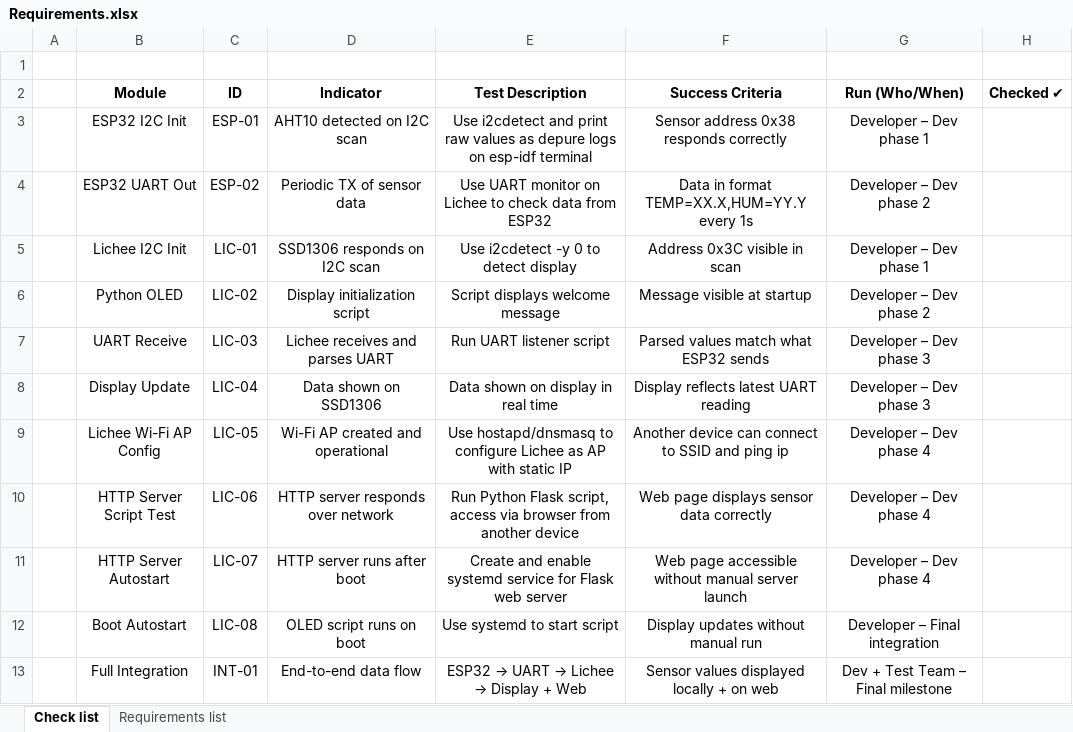
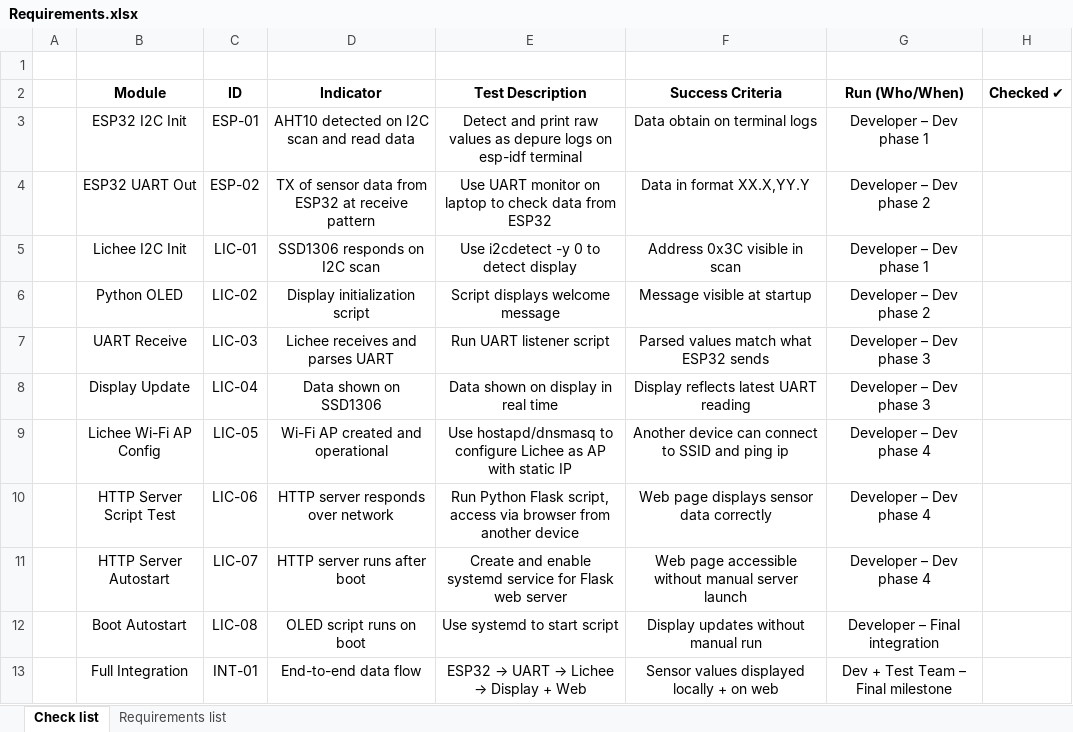
Before and after one commit to Yomunozs/Lichee_rv_linux_project, an Excel workbook: Docs/Requirements.xlsx, sheet Check list, drawn as a sheet; values as stored, in another font and other column widths than the file's, no borders; charts and pictures not drawn; the diff names each change by its address in the sheet, - before the commit and + after, or states it on an @@ line.

Commit message:
Second commit – ESP32 firmware complete and tested, also include requirements document for development and check functionality.

```diff
--- a/Docs/Requirements.xlsx (sheet Check list)
+++ b/Docs/Requirements.xlsx (sheet Check list)
-D3 (Indicator): AHT10 detected on I2C scan
+D3 (Indicator): AHT10 detected on I2C scan and read data
-E3 (Test Description): Use i2cdetect and print…
+E3 (Test Description): Detect and print…
-F3 (Success Criteria): Sensor address 0x38 responds correctly
+F3 (Success Criteria): Data obtain on terminal logs
-D4 (Indicator): Periodic TX of sensor data
+D4 (Indicator): TX of sensor data from ESP32 at receive pattern
-E4 (Test Description): …monitor on Lichee to check…
+E4 (Test Description): …monitor on laptop to check…
-F4 (Success Criteria): Data in format TEMP=XX.X,HUM=YY.Y every 1s
+F4 (Success Criteria): Data in format XX.X,YY.Y
```
Also changed, not shown: charts or pictures, 8 other files.
